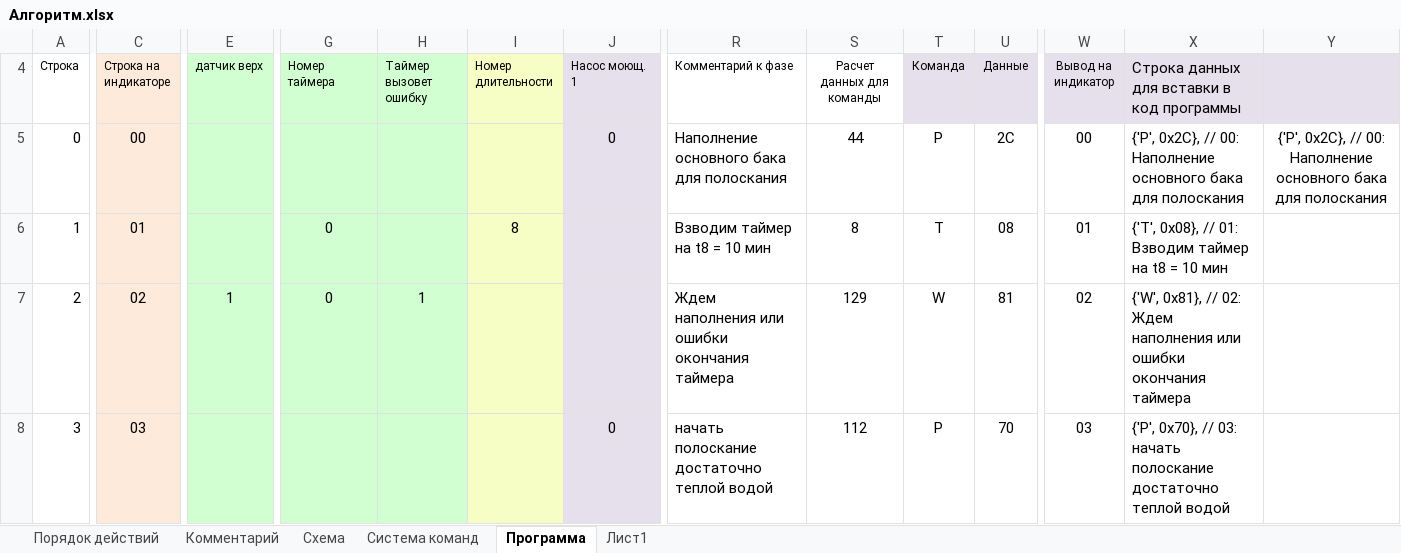
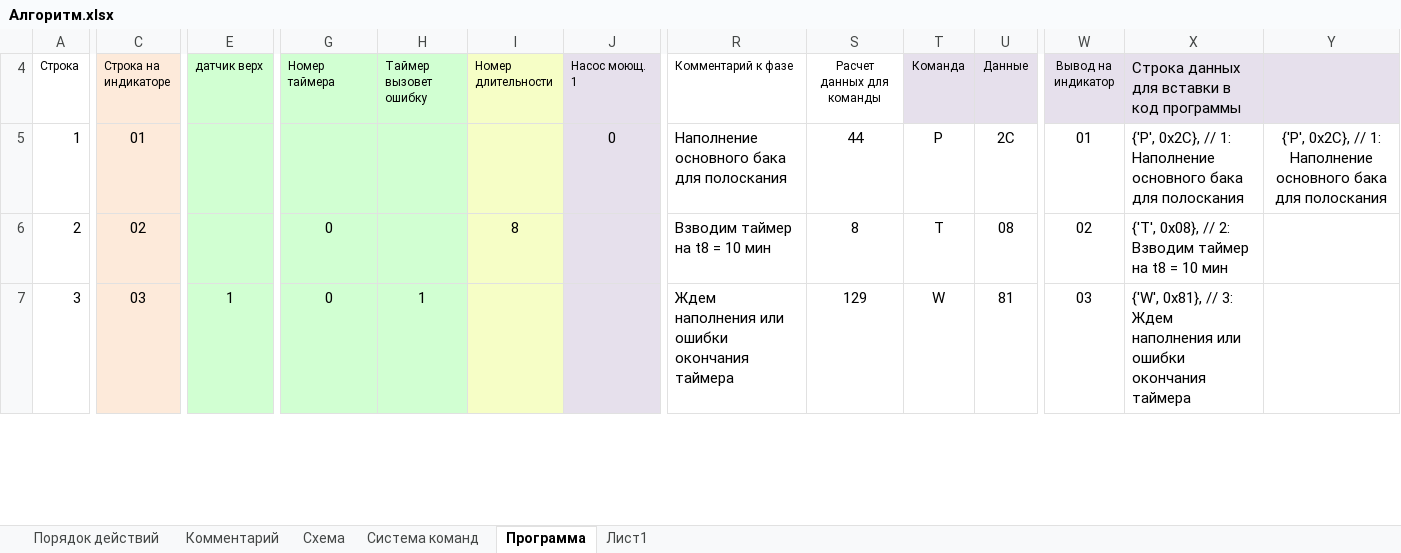
Before and after one commit to vmouse/Cowshed, an Excel workbook: docs/Алгоритм.xlsx, sheet Программа, drawn as a sheet; only a part is shown, gaps mark what is left out; values as stored, in another font and other column widths than the file's, no borders; removed rows and columns are numbered as before the commit, all else as after; rows hold the shown columns only; the diff covers the shown part only; the diff names each change by its address in the sheet, - before the commit and + after, or states it on an @@ line.

```diff
--- a/docs/Алгоритм.xlsx (sheet Программа)
+++ b/docs/Алгоритм.xlsx (sheet Программа)
-A5 (Строка): 0
+A5 (Строка): 1
-C5 (Строка на индикаторе): 00
+C5 (Строка на индикаторе): 01
-W5 (Вывод на индикатор): 00
+W5 (Вывод на индикатор): 01
-X5: …0x2C}, // 00: Наполнение основного…
+X5: …0x2C}, // 1: Наполнение основного…
-Y5: …0x2C}, // 00: Наполнение основного…
+Y5: …0x2C}, // 1: Наполнение основного…
-row 6: 1 | 01 |  | 0 |  | 8 |  | Взводим таймер на t8 = 10 мин | 8 | T | 08 | 01 | {'T', 0x08}, // 01: Взводим таймер на t8 = 10 мин
-E6 (датчик верх): 1
+E6 (датчик верх): (empty)
-H6 (Таймер вызовет ошибку): 1
+H6 (Таймер вызовет ошибку): (empty)
-I6 (Номер длительности): (empty)
+I6 (Номер длительности): 8
-R6 (Комментарий к фазе): Ждем наполнения или ошибки окончания таймера
+R6 (Комментарий к фазе): Взводим таймер на t8 = 10 мин
-S6 (Расчет данных для команды): 129
+S6 (Расчет данных для команды): 8
-T6 (Команда): W
+T6 (Команда): T
-U6 (Данные): 81
+U6 (Данные): 08
-X6: {'W', 0x81}, // 02: Ждем наполнения или ошибки окончания таймера
+X6: {'T', 0x08}, // 2: Взводим таймер на t8 = 10 мин
-E7 (датчик верх): (empty)
+E7 (датчик верх): 1
-G7 (Номер таймера): (empty)
+G7 (Номер таймера): 0
-H7 (Таймер вызовет ошибку): (empty)
+H7 (Таймер вызовет ошибку): 1
-J7 (Насос моющ. 1): 0
+J7 (Насос моющ. 1): (empty)
-R7 (Комментарий к фазе): начать полоскание достаточно теплой водой
+R7 (Комментарий к фазе): Ждем наполнения или ошибки окончания таймера
-S7 (Расчет данных для команды): 112
+S7 (Расчет данных для команды): 129
-T7 (Команда): P
+T7 (Команда): W
-U7 (Данные): 70
+U7 (Данные): 81
-X7: {'P', 0x70}, // 03: начать полоскание достаточно теплой водой
+X7: {'W', 0x81}, // 3: Ждем наполнения или ошибки окончания таймера
```
Also changed, not shown: 3 added rows, 2 removed rows and 575 edited cells elsewhere in this sheet, formulas that keep their value, 3 other files.
